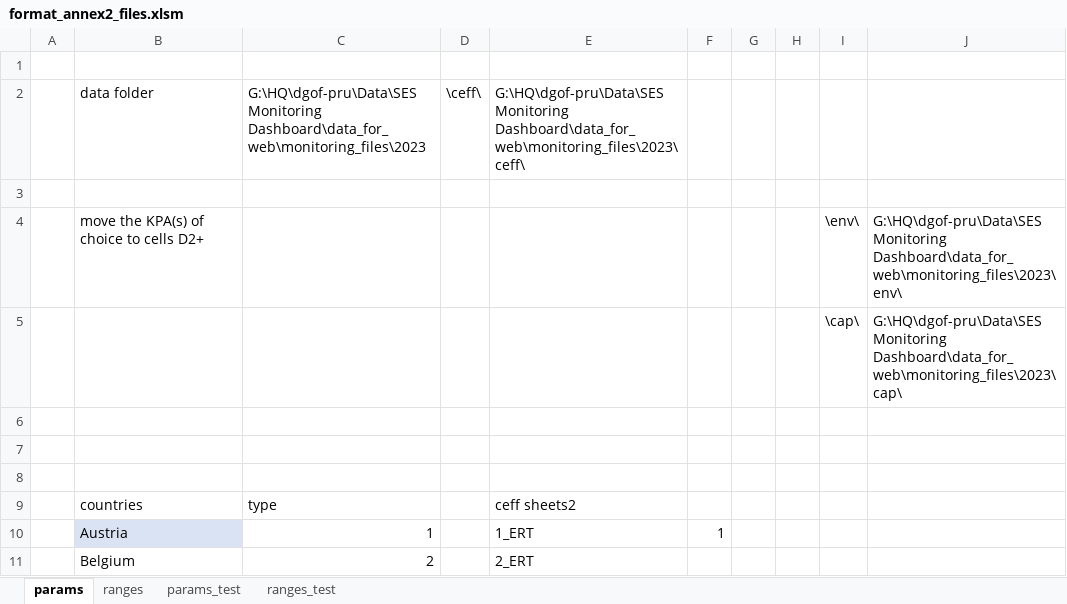
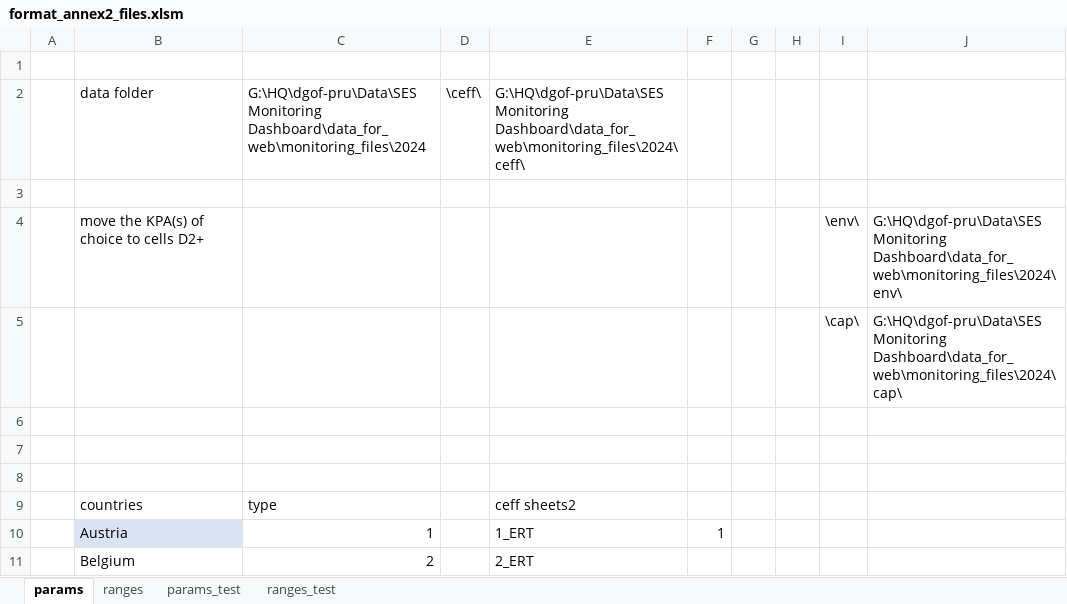
Before and after one commit to ses-eu/prb-annex2, an Excel workbook: format_annex2_files.xlsm, sheet params, drawn as a sheet; only a part is shown; values as stored, in another font and other column widths than the file's, no borders; charts and pictures not drawn; the diff names each change by its address in the sheet, - before the commit and + after, or states it on an @@ line.

```diff
--- a/format_annex2_files.xlsm (sheet params)
+++ b/format_annex2_files.xlsm (sheet params)
-C2: G:\HQ\dgof-pru\Data\SES Monitoring Dashboard\data_for_web\monitoring_files\2023
+C2: G:\HQ\dgof-pru\Data\SES Monitoring Dashboard\data_for_web\monitoring_files\2024
-E2: G:\HQ\dgof-pru\Data\SES Monitoring Dashboard\data_for_web\monitoring_files\2023\ceff\
+E2: G:\HQ\dgof-pru\Data\SES Monitoring Dashboard\data_for_web\monitoring_files\2024\ceff\
-J4: G:\HQ\dgof-pru\Data\SES Monitoring Dashboard\data_for_web\monitoring_files\2023\env\
+J4: G:\HQ\dgof-pru\Data\SES Monitoring Dashboard\data_for_web\monitoring_files\2024\env\
-J5: G:\HQ\dgof-pru\Data\SES Monitoring Dashboard\data_for_web\monitoring_files\2023\cap\
+J5: G:\HQ\dgof-pru\Data\SES Monitoring Dashboard\data_for_web\monitoring_files\2024\cap\
```
Also changed, not shown: 10 other files.
